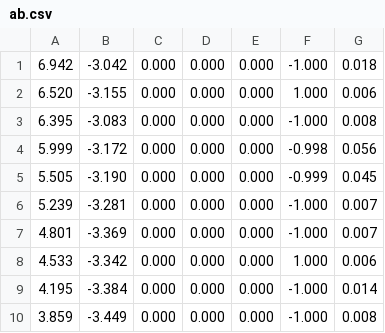
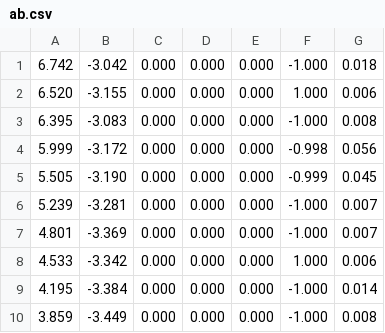
Before and after one commit to HARPLab/fetch_study, a CSV file: waypoints/ab.csv, drawn as a sheet.

Commit message:
Shorter a path

```diff
--- a/waypoints/ab.csv
+++ b/waypoints/ab.csv
@@ -1,2 +1,2 @@
-6.942, -3.042, 0.000, 0.000, 0.000, -1.000, 0.018
+6.742, -3.042, 0.000, 0.000, 0.000, -1.000, 0.018
 6.520, -3.155, 0.000, 0.000, 0.000, 1.000, 0.006
```
